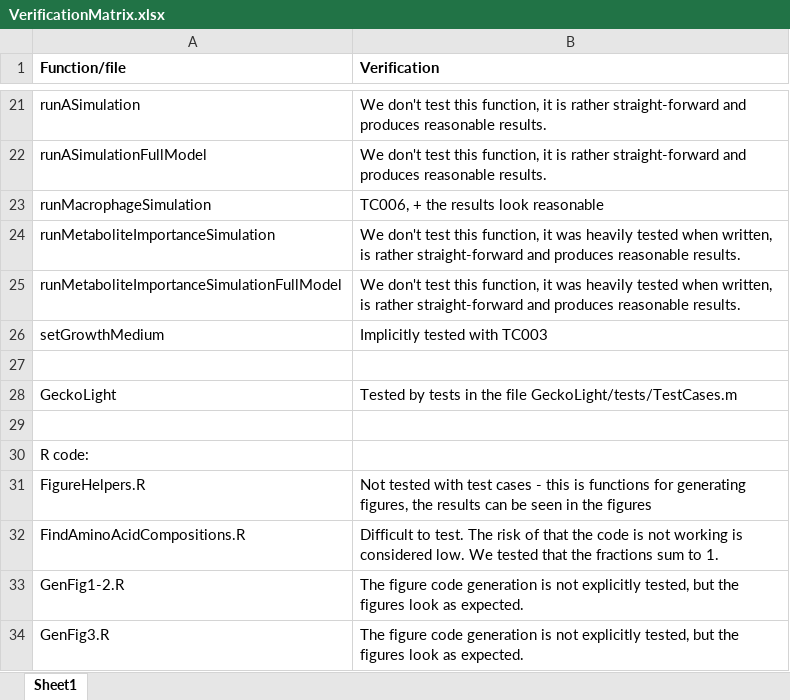
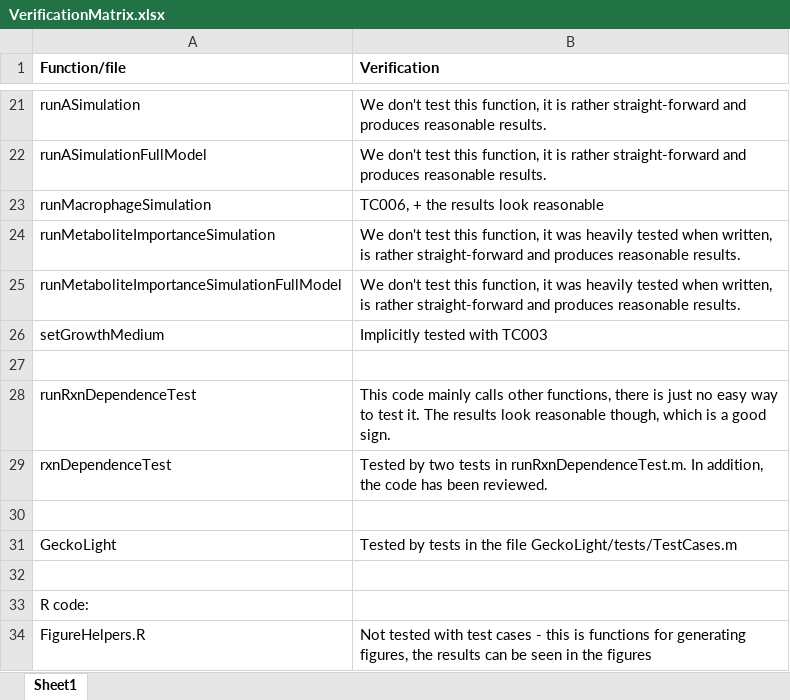
Before and after one commit to SysBioChalmers/TMEModeling, an Excel workbook: VerificationMatrix.xlsx, sheet Sheet1, drawn as a sheet; only a part is shown, gaps mark what is left out; the shorter side is filled out with more unchanged rows; values as stored, in another font and other column widths than the file's, no borders; the diff names each change by its address in the sheet, - before the commit and + after, or states it on an @@ line.

```diff
--- a/VerificationMatrix.xlsx (sheet Sheet1)
+++ b/VerificationMatrix.xlsx (sheet Sheet1)
+row 28: runRxnDependenceTest | This code mainly calls other functions, there is just no easy way to test it. The results look reasonable though, which is a good sign.
+row 29: rxnDependenceTest | Tested by two tests in runRxnDependenceTest.m. In addition, the code has been reviewed.
+row 30: (empty)
```
Also changed, not shown: 5 other files.
